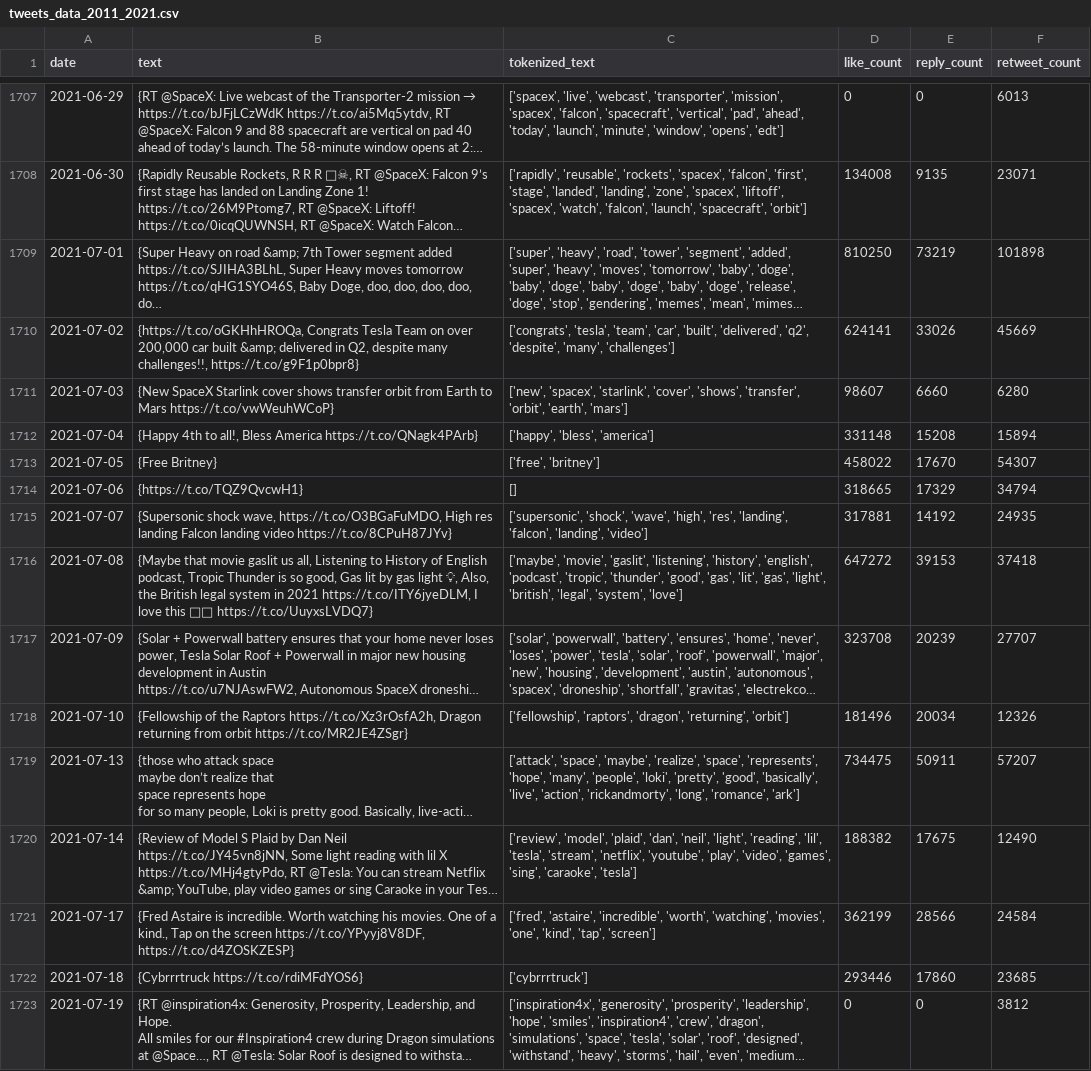
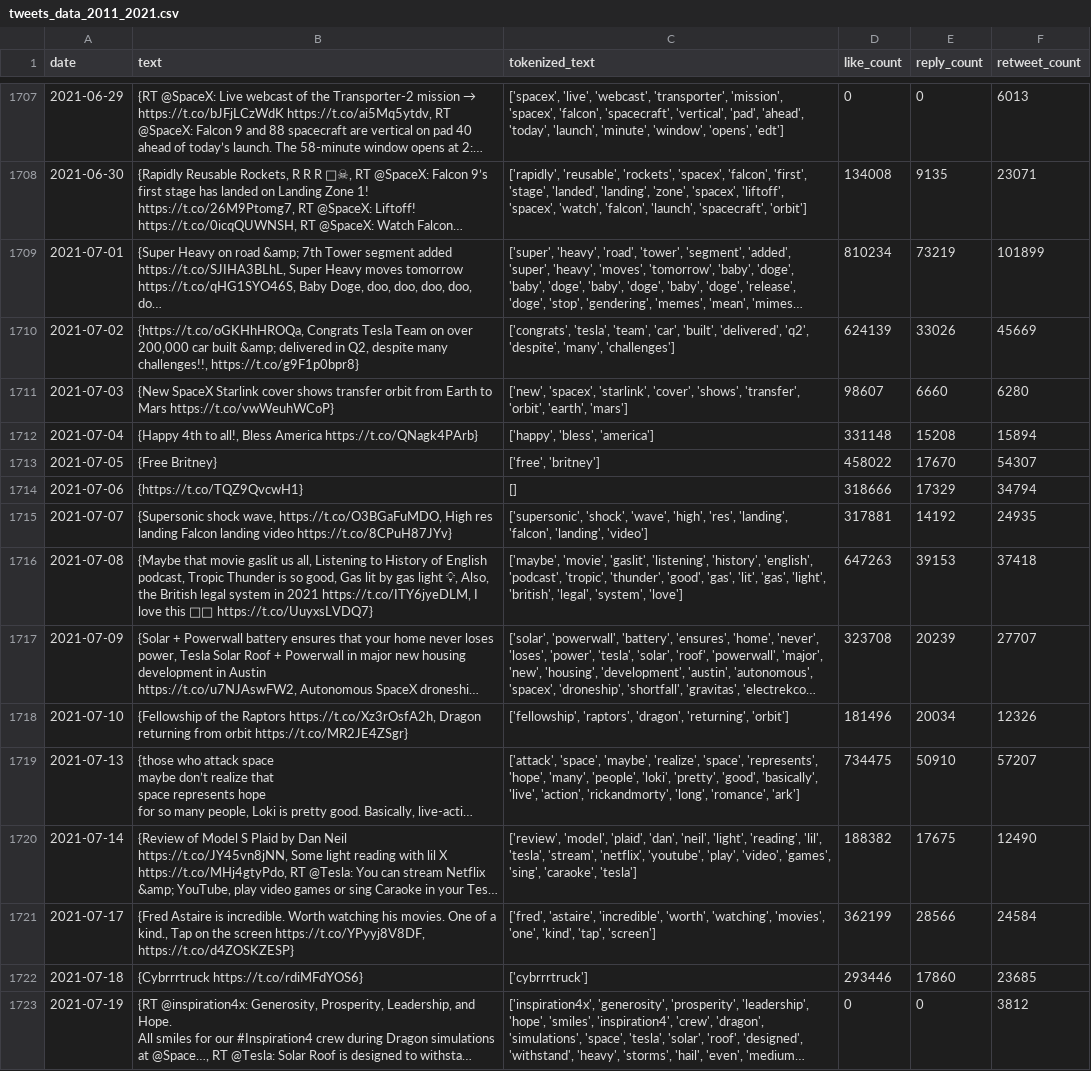
Before and after one commit to Gobi1616/Datalogy_Final, a CSV file: Resources/Data/tweets_data_2011_2021.csv, drawn as a sheet; only a part is shown, gaps mark what is left out; long unchanged cells end in …; the diff covers the shown part only; the diff names each change by its address in the sheet, - before the commit and + after, or states it on an @@ line.

```diff
--- a/Resources/Data/tweets_data_2011_2021.csv
+++ b/Resources/Data/tweets_data_2011_2021.csv
-D1709 (like_count): 810250
+D1709 (like_count): 810234
-F1709 (retweet_count): 101898
+F1709 (retweet_count): 101899
-D1710 (like_count): 624141
+D1710 (like_count): 624139
-D1714 (like_count): 318665
+D1714 (like_count): 318666
-D1716 (like_count): 647272
+D1716 (like_count): 647263
-E1719 (reply_count): 50911
+E1719 (reply_count): 50910
```
Also changed, not shown: 101 edited cells elsewhere in this file, Resources/Data/tweets_data_2011_2021_ungrouped.csv, 1 other file.
